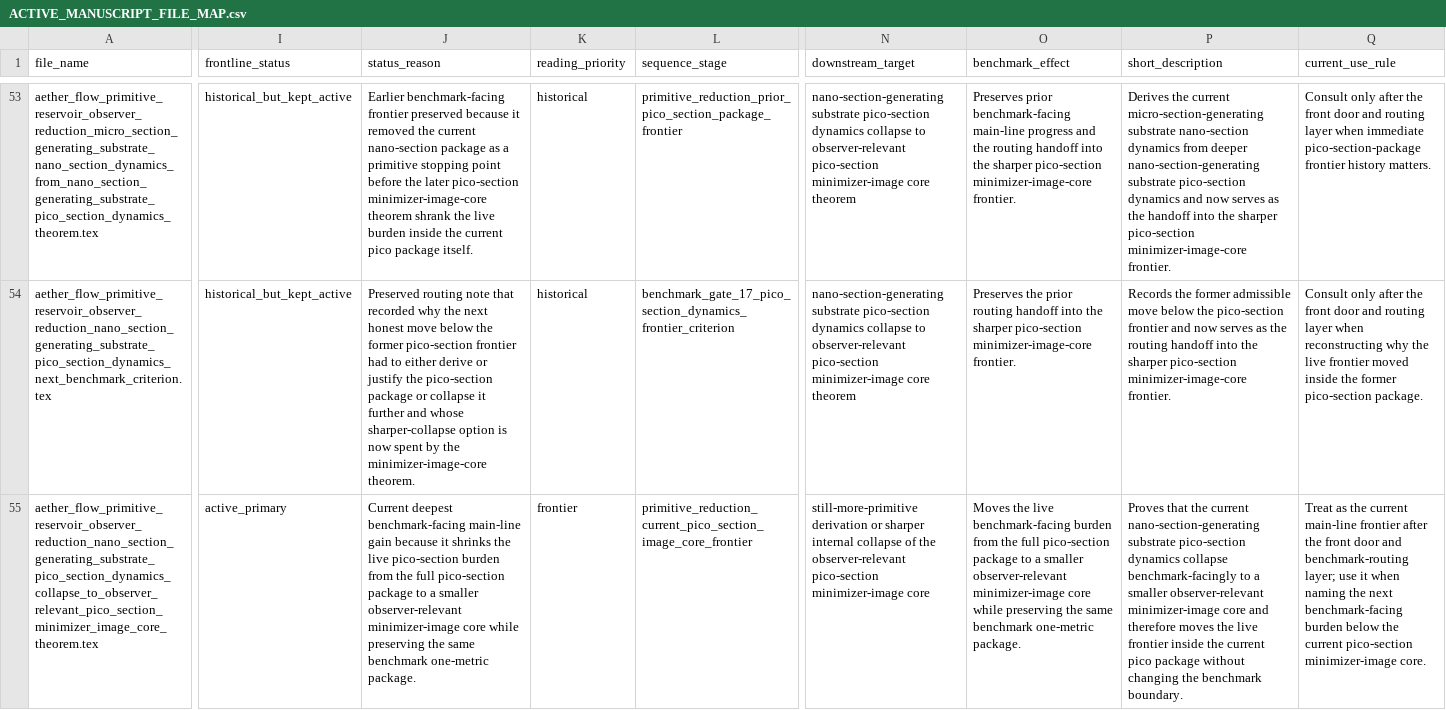
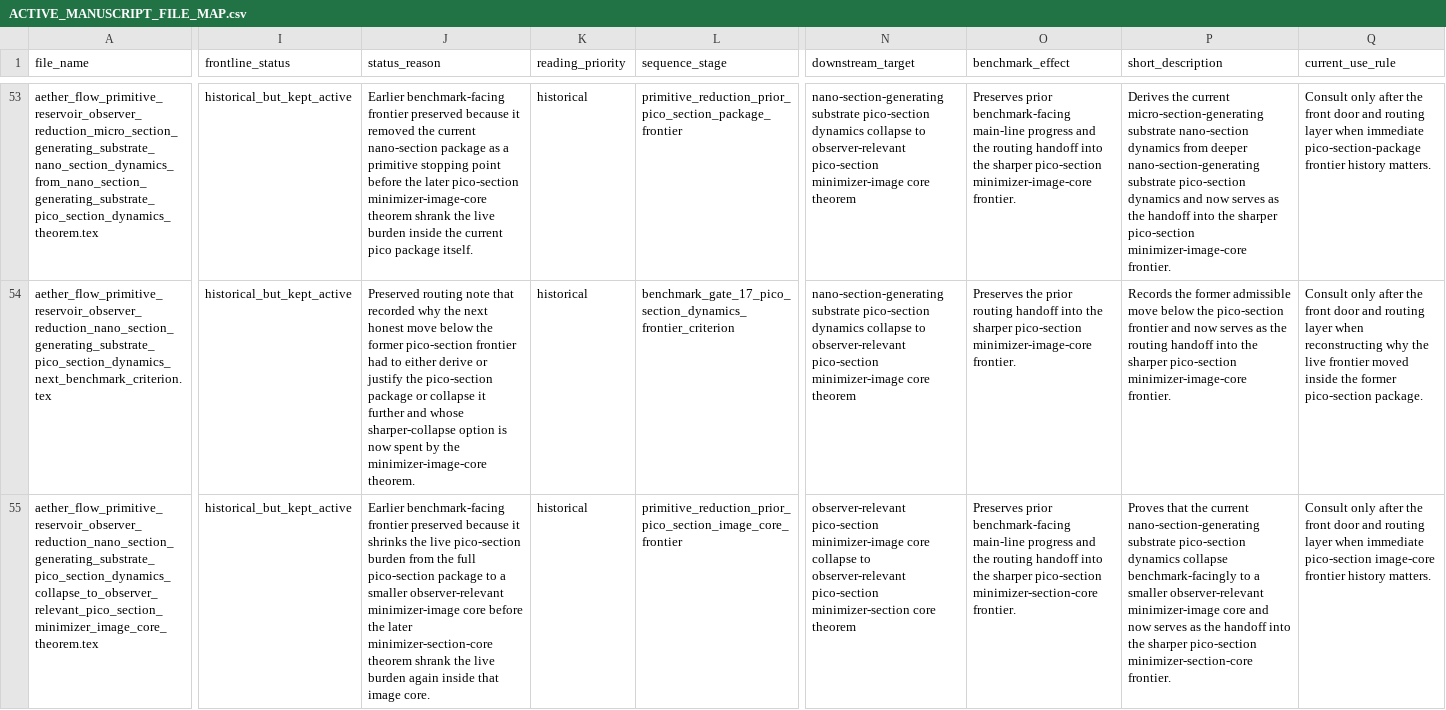
Before and after one commit to AngryOwlAI/The-AEther-GR-Derivation, a CSV file: docs/ACTIVE_MANUSCRIPT_FILE_MAP.csv, drawn as a sheet; only a part is shown, gaps mark what is left out; the diff covers the shown part only; the diff names each change by its address in the sheet, - before the commit and + after, or states it on an @@ line.

Commit message:
Add pico-section minimizer-section-core frontier theorem
Introduce the new active-primary pico-section collapse theorem, reroute the manuscript file map, and update the research plan to track the next burden below the minimizer-section core.

```diff
--- a/docs/ACTIVE_MANUSCRIPT_FILE_MAP.csv
+++ b/docs/ACTIVE_MANUSCRIPT_FILE_MAP.csv
-I55 (frontline_status): active_primary
+I55 (frontline_status): historical_but_kept_active
-J55 (status_reason): Current deepest benchmark-facing main-line gain because it shrinks the live pico-section burden from the full pico-section package to a smaller observer-relevant minimizer-image core while preserving the same benchmark one-metric package.
+J55 (status_reason): Earlier benchmark-facing frontier preserved because it shrinks the live pico-section burden from the full pico-section package to a smaller observer-relevant minimizer-image core before the later minimizer-section-core theorem shrank the live burden again inside that image core.
-K55 (reading_priority): frontier
+K55 (reading_priority): historical
-L55 (sequence_stage): primitive_reduction_current_pico_section_image_core_frontier
+L55 (sequence_stage): primitive_reduction_prior_pico_section_image_core_frontier
-N55 (downstream_target): still-more-primitive derivation or sharper internal collapse of the observer-relevant pico-section minimizer-image core
+N55 (downstream_target): observer-relevant pico-section minimizer-image core collapse to observer-relevant pico-section minimizer-section core theorem
-O55 (benchmark_effect): Moves the live benchmark-facing burden from the full pico-section package to a smaller observer-relevant minimizer-image core while preserving the same benchmark one-metric package.
+O55 (benchmark_effect): Preserves prior benchmark-facing main-line progress and the routing handoff into the sharper pico-section minimizer-section-core frontier.
-P55 (short_description): …core and therefore moves the live frontier inside the current pico package without changing the benchmark boundary.
+P55 (short_description): …core and now serves as the handoff into the sharper pico-section minimizer-section-core frontier.
-Q55 (current_use_rule): Treat as the current main-line frontier after the front door and benchmark-routing layer; use it when naming the next benchmark-facing burden below the current pico-section minimizer-image core.
+Q55 (current_use_rule): Consult only after the front door and routing layer when immediate pico-section image-core frontier history matters.
```
Also changed, not shown: 1 added row elsewhere in this file, 3 other files.
